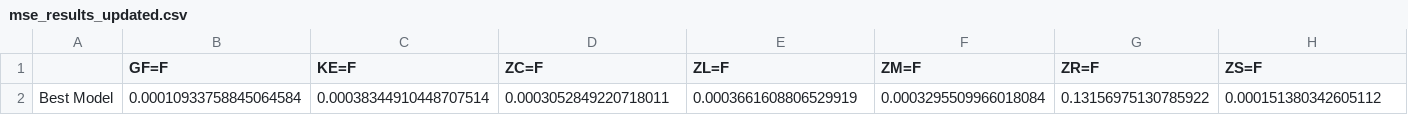
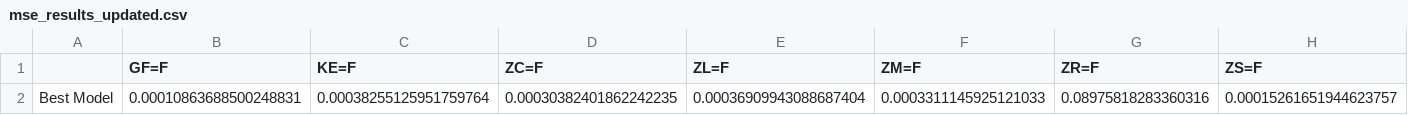
Before and after one commit to pibicagrofinance/site, a CSV file: report/mse_results_updated.csv, drawn as a sheet; only a part is shown; removed rows and columns are numbered as before the commit, all else as after; rows hold the shown columns only; the diff names each change by its address in the sheet, - before the commit and + after, or states it on an @@ line.

```diff
--- a/report/mse_results_updated.csv
+++ b/report/mse_results_updated.csv
-row 2: Best Model | 0.00010933758845064584 | 0.00038344910448707514 | 0.0003052849220718011 | 0.0003661608806529919 | 0.0003295509966018084 | 0.13156975130785922 | 0.000151380342605112
+row 2: Best Model | 0.00010863688500248831 | 0.00038255125951759764 | 0.00030382401862242235 | 0.00036909943088687404 | 0.0003311145925121033 | 0.08975818283360316 | 0.00015261651944623757
```
Also changed, not shown: 49 other files.
